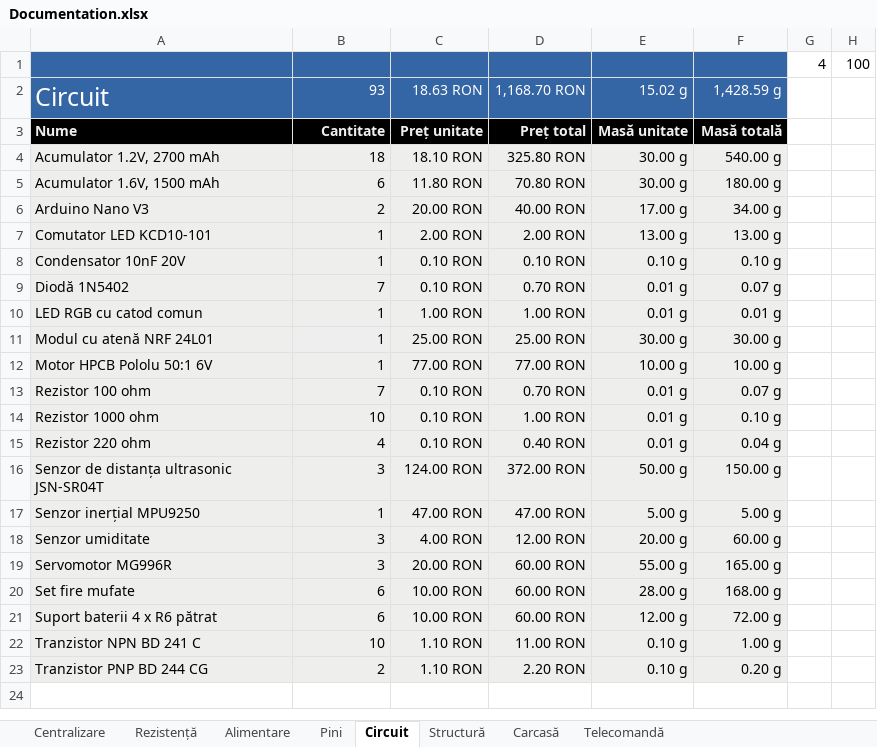
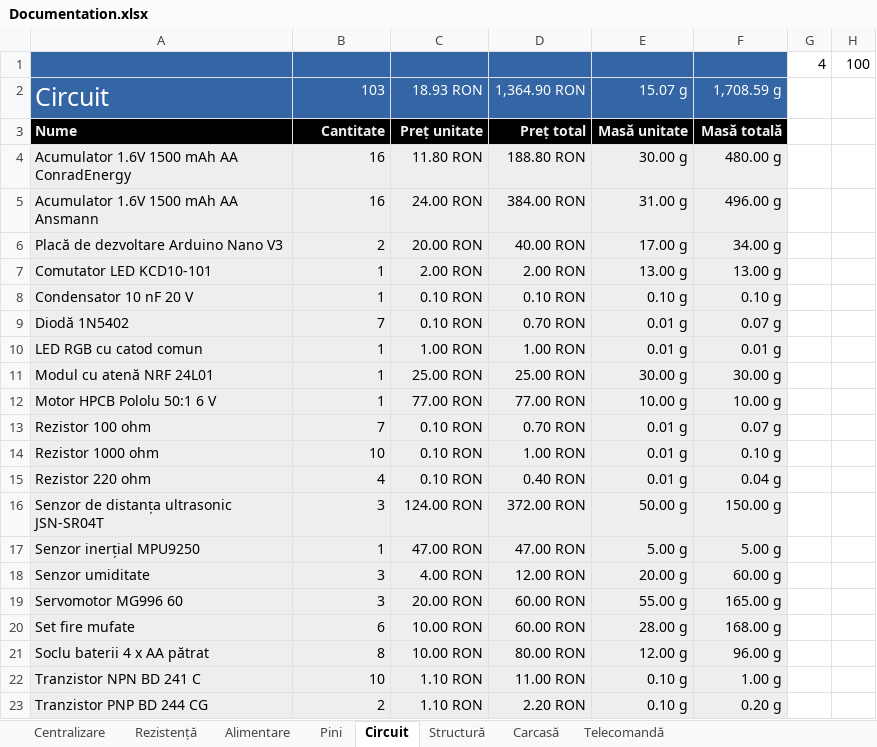
Before and after one commit to BalescuOvidiu/Submarine, an Excel workbook: documents/Documentation.xlsx, sheet Circuit, drawn as a sheet; values as stored, in another font and other column widths than the file's, no borders; charts and pictures not drawn; removed rows and columns are numbered as before the commit, all else as after; the diff names each change by its address in the sheet, - before the commit and + after, or states it on an @@ line.

```diff
--- a/documents/Documentation.xlsx (sheet Circuit)
+++ b/documents/Documentation.xlsx (sheet Circuit)
-B2 ($B$4:$B$100): 93
+B2 ($B$4:$B$100): 103
-C2 ($C$4:$C$100): 18.63 RON
+C2 ($C$4:$C$100): 18.93 RON
-D2 ($D$4:$D$100): 1,168.70 RON
+D2 ($D$4:$D$100): 1,364.90 RON
-E2 ($E$4:$E$100): 15.02 g
+E2 ($E$4:$E$100): 15.07 g
-F2 ($F$4:$F$100): 1,428.59 g
+F2 ($F$4:$F$100): 1,708.59 g
-row 4: Acumulator 1.2V, 2700 mAh | 18 | 18.10 RON | 325.80 RON | 30.00 g | 540.00 g
-A4: Acumulator 1.6V, 1500 mAh
+A4: Acumulator 1.6V 1500 mAh AA ConradEnergy
-B4 ($B$4:$B$100): 6
+B4 ($B$4:$B$100): 16
-D4 ($D$4:$D$100): 70.80 RON
+D4 ($D$4:$D$100): 188.80 RON
-F4 ($F$4:$F$100): 180.00 g
+F4 ($F$4:$F$100): 480.00 g
+row 5: Acumulator 1.6V 1500 mAh AA Ansmann | 16 | 24.00 RON | 384.00 RON | 31.00 g | 496.00 g
-A6: Arduino Nano V3
+A6: Placă de dezvoltare Arduino Nano V3
-A8: Condensator 10nF 20V
+A8: Condensator 10 nF 20 V
-A12: Motor HPCB Pololu 50:1 6V
+A12: Motor HPCB Pololu 50:1 6 V
-A19: Servomotor MG996R
+A19: Servomotor MG996 60
-A21: Suport baterii 4 x R6 pătrat
+A21: Soclu baterii 4 x AA pătrat
-B21 ($B$4:$B$100): 6
+B21 ($B$4:$B$100): 8
-D21 ($D$4:$D$100): 60.00 RON
+D21 ($D$4:$D$100): 80.00 RON
-F21 ($F$4:$F$100): 72.00 g
+F21 ($F$4:$F$100): 96.00 g
```
Also changed, not shown: sheet Structură, sheet Alimentare, sheet Rezistență, sheet Centralizare, sheet Pini, sheet Telecomandă, formulas that keep their value, 11 other files.
